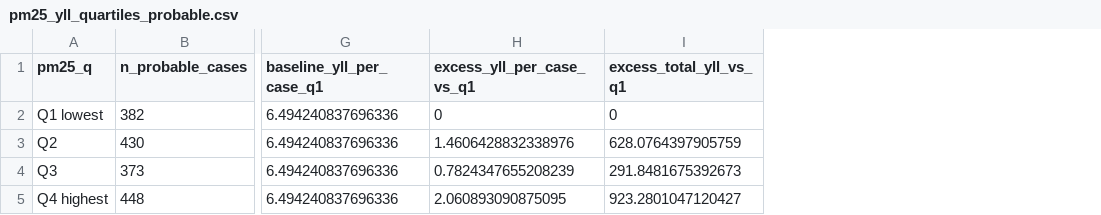
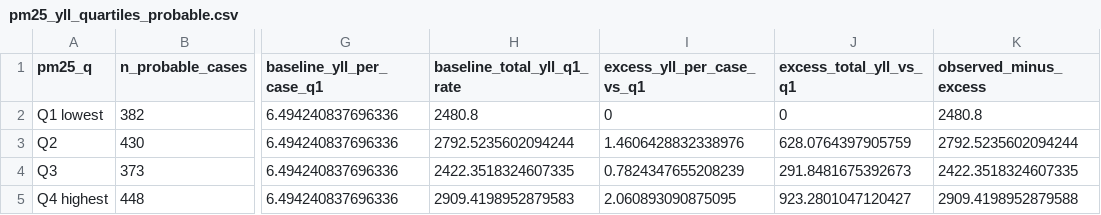
Before and after one commit to petergraffy/CLIF-checkpoint-toxicity-epi, a CSV file: output/checkpoint_irae_icu_epi/air_pollution/pm25_yll_quartiles_probable.csv, drawn as a sheet; only a part is shown, gaps mark what is left out; the diff names each change by its address in the sheet, - before the commit and + after, or states it on an @@ line.

Commit message:
Plot annual baseline and excess PM2.5 YLL

```diff
--- a/output/checkpoint_irae_icu_epi/air_pollution/pm25_yll_quartiles_probable.csv
+++ b/output/checkpoint_irae_icu_epi/air_pollution/pm25_yll_quartiles_probable.csv
+column H (baseline_total_yll_q1_rate), rows 2-5: 2480.8 | 2792.5235602094244 | 2422.3518324607335 | 2909.4198952879583
+column K (observed_minus_excess), rows 2-5: 2480.8 | 2792.5235602094244 | 2422.3518324607335 | 2909.4198952879588
```
Also changed, not shown: 4 other files.
